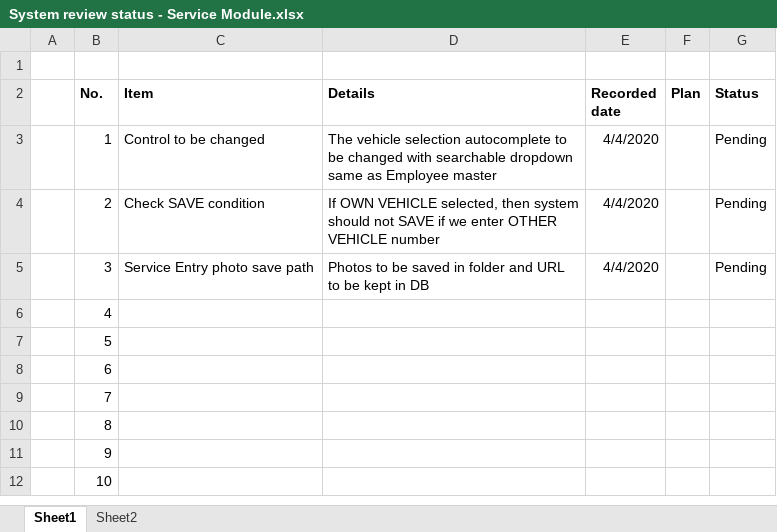
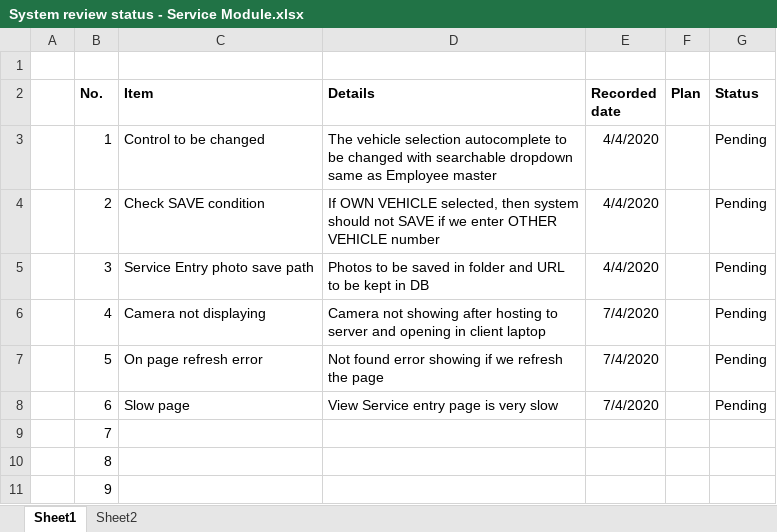
Before and after one commit to NexusOman/Documents, an Excel workbook: Workshop & Service Module/System review status - Service Module.xlsx, sheet Sheet1, drawn as a sheet; only a part is shown; the shorter side is filled out with more unchanged rows; values as stored, in another font and other column widths than the file's, no borders; conditional formats not drawn; the diff names each change by its address in the sheet, - before the commit and + after, or states it on an @@ line.

Commit message:
Update System review status - Service Module.xlsx

```diff
--- a/Workshop & Service Module/System review status - Service Module.xlsx (sheet Sheet1)
+++ b/Workshop & Service Module/System review status - Service Module.xlsx (sheet Sheet1)
-C6 (Item): (empty)
+C6 (Item): Camera not displaying
-D6 (Details): (empty)
+D6 (Details): Camera not showing after hosting to server and opening in client laptop
-E6:E8 (Recorded date): (empty)
+E6:E8 (Recorded date): 7/4/2020
-G6:G8 (Status): (empty)
+G6:G8 (Status): Pending
-C7 (Item): (empty)
+C7 (Item): On page refresh error
-D7 (Details): (empty)
+D7 (Details): Not found error showing if we refresh the page
-C8 (Item): (empty)
+C8 (Item): Slow page
-D8 (Details): (empty)
+D8 (Details): View Service entry page is very slow
```
